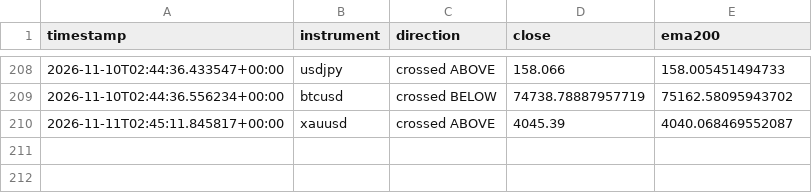
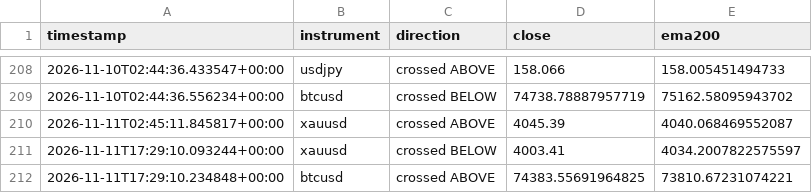
Before and after one commit to Jawa00007/ema-200-cross-alert, a CSV file: data/crossover_log.csv, drawn as a sheet; only a part is shown, gaps mark what is left out.

```diff
--- a/data/crossover_log.csv
+++ b/data/crossover_log.csv
@@ -210 +210,3 @@ timestamp,instrument,direction,close,ema200
 2026-11-11T02:45:11.845817+00:00,xauusd,crossed ABOVE,4045.39,4040.068469552087
+2026-11-11T17:29:10.093244+00:00,xauusd,crossed BELOW,4003.41,4034.2007822575597
+2026-11-11T17:29:10.234848+00:00,btcusd,crossed ABOVE,74383.55691964825,73810.67231074221
```
Also changed, not shown: data/price_history.csv, 1 other file.
